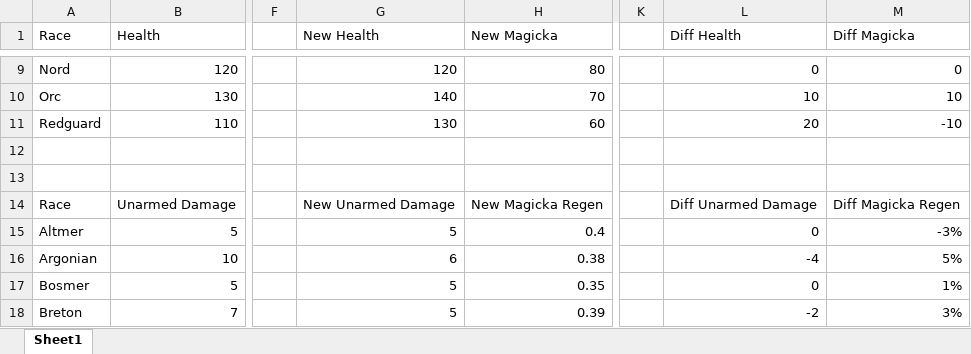
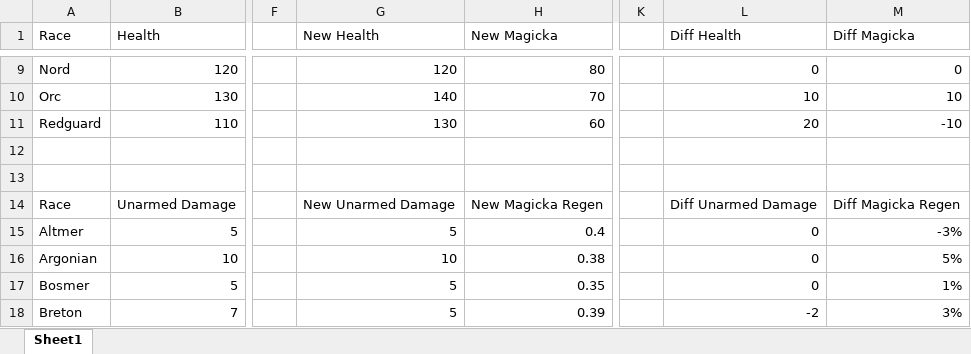
Before and after one commit to ProbablyManuel/requiem, an Excel workbook: tools/Notes/Races 5.4.5 vs 6.0.0.xlsx, sheet Sheet1, drawn as a sheet; only a part is shown, gaps mark what is left out; values as stored, in another font and other column widths than the file's, no borders; the diff names each change by its address in the sheet, - before the commit and + after, or states it on an @@ line.

Commit message:
Tweak races

```diff
--- a/tools/Notes/Races 5.4.5 vs 6.0.0.xlsx (sheet Sheet1)
+++ b/tools/Notes/Races 5.4.5 vs 6.0.0.xlsx (sheet Sheet1)
-G16 (New Health): 6
+G16 (New Health): 10
-L16 (Diff Health): -4
+L16 (Diff Health): 0
```
Also changed, not shown: 4 other files.
